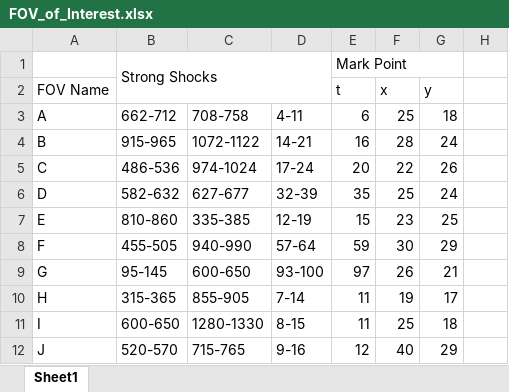
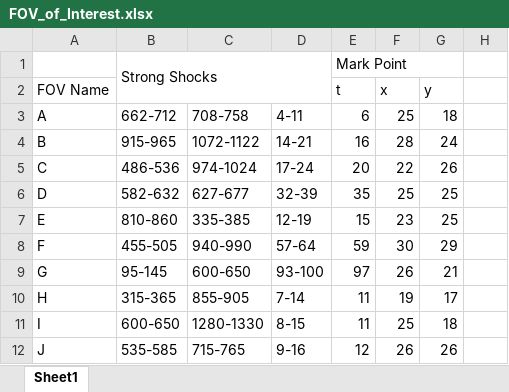
Before and after one commit to harshmathur1990/PCAKMeans, an Excel workbook: FOV_of_Interest.xlsx, sheet Sheet1, drawn as a sheet; only a part is shown; values as stored, in another font and other column widths than the file's, no borders; the diff names each change by its address in the sheet, - before the commit and + after, or states it on an @@ line.

```diff
--- a/FOV_of_Interest.xlsx (sheet Sheet1)
+++ b/FOV_of_Interest.xlsx (sheet Sheet1)
-G6: 24
+G6: 25
-B12: 520-570
+B12: 535-585
-F12: 40
+F12: 26
-G12: 29
+G12: 26
```
Also changed, not shown: 4 other files.
